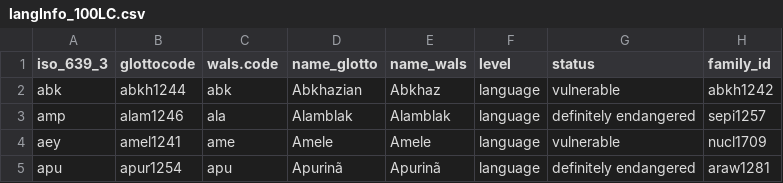
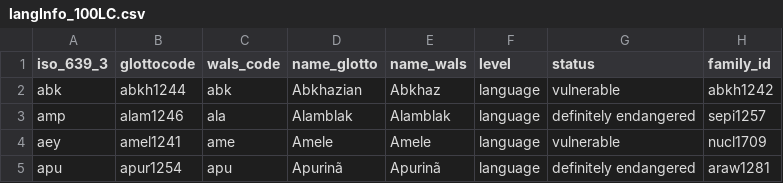
Before and after one commit to MorphDiv/TeDDi_sample, a CSV file: LangInfo/langInfo_100LC.csv, drawn as a sheet; only a part is shown; the diff names each change by its address in the sheet, - before the commit and + after, or states it on an @@ line.

```diff
--- a/LangInfo/langInfo_100LC.csv
+++ b/LangInfo/langInfo_100LC.csv
-C1: wals.code
+C1: wals_code
```
Also changed, not shown: 2 other files.
